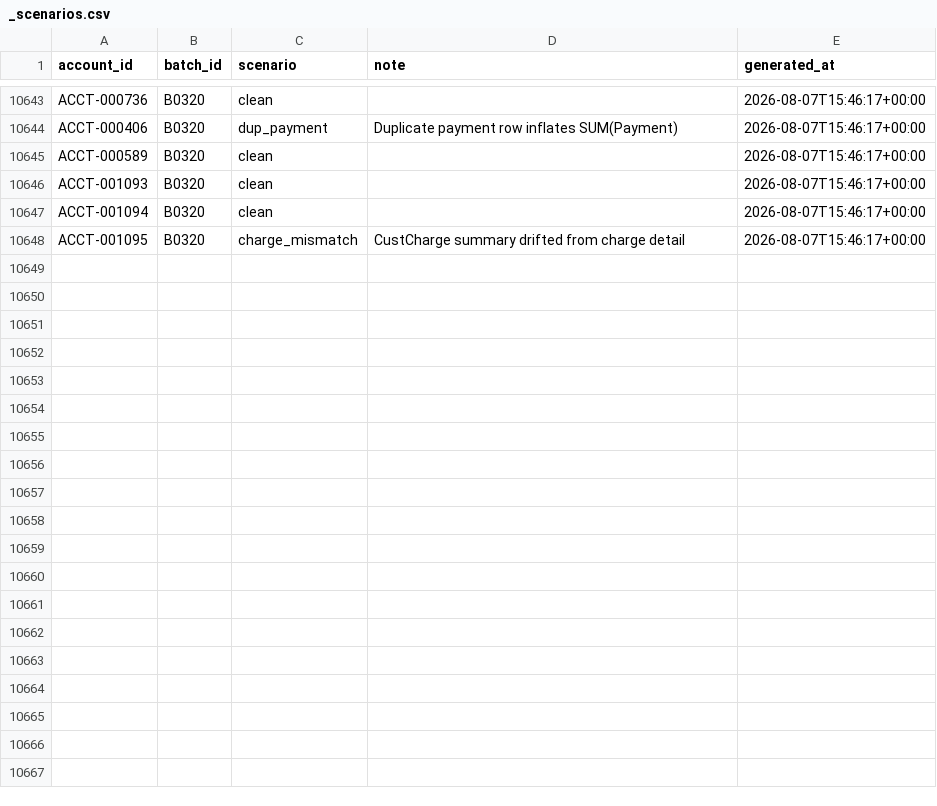
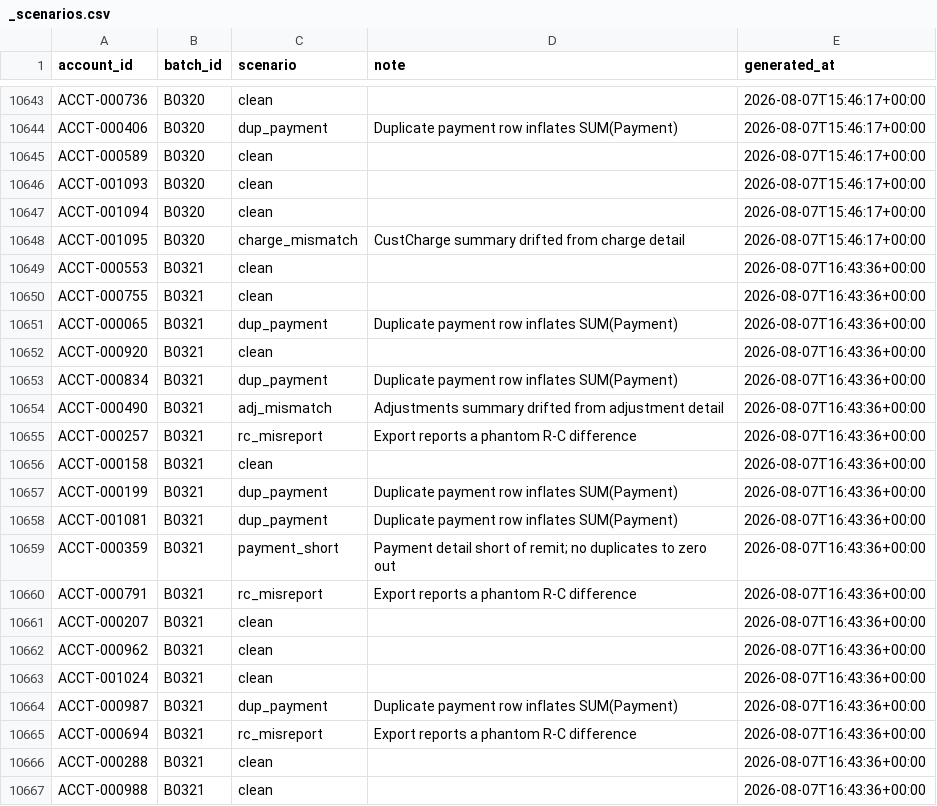
Before and after one commit to jelendu/remit-reconciliation-engine, a CSV file: data_gen/output/_scenarios.csv, drawn as a sheet; only a part is shown, gaps mark what is left out; the diff covers the shown part only.

```diff
--- a/data_gen/output/_scenarios.csv
+++ b/data_gen/output/_scenarios.csv
@@ -10648 +10648,20 @@ ACCT-001094,B0320,clean,,2026-08-07T15:46:17+00:00
 ACCT-001095,B0320,charge_mismatch,CustCharge summary drifted from charge detail,2026-08-07T15:46:17+00:00
+ACCT-000553,B0321,clean,,2026-08-07T16:43:36+00:00
+ACCT-000755,B0321,clean,,2026-08-07T16:43:36+00:00
+ACCT-000065,B0321,dup_payment,Duplicate payment row inflates SUM(Payment),2026-08-07T16:43:36+00:00
+ACCT-000920,B0321,clean,,2026-08-07T16:43:36+00:00
+ACCT-000834,B0321,dup_payment,Duplicate payment row inflates SUM(Payment),2026-08-07T16:43:36+00:00
+ACCT-000490,B0321,adj_mismatch,Adjustments summary drifted from adjustment detail,2026-08-07T16:43:36+00:00
+ACCT-000257,B0321,rc_misreport,Export reports a phantom R-C difference,2026-08-07T16:43:36+00:00
+ACCT-000158,B0321,clean,,2026-08-07T16:43:36+00:00
+ACCT-000199,B0321,dup_payment,Duplicate payment row inflates SUM(Payment),2026-08-07T16:43:36+00:00
+ACCT-001081,B0321,dup_payment,Duplicate payment row inflates SUM(Payment),2026-08-07T16:43:36+00:00
+ACCT-000359,B0321,payment_short,Payment detail short of remit; no duplicates to zero out,2026-08-07T16:43:36+00:00
+ACCT-000791,B0321,rc_misreport,Export reports a phantom R-C difference,2026-08-07T16:43:36+00:00
+ACCT-000207,B0321,clean,,2026-08-07T16:43:36+00:00
+ACCT-000962,B0321,clean,,2026-08-07T16:43:36+00:00
+ACCT-001024,B0321,clean,,2026-08-07T16:43:36+00:00
+ACCT-000987,B0321,dup_payment,Duplicate payment row inflates SUM(Payment),2026-08-07T16:43:36+00:00
+ACCT-000694,B0321,rc_misreport,Export reports a phantom R-C difference,2026-08-07T16:43:36+00:00
+ACCT-000288,B0321,clean,,2026-08-07T16:43:36+00:00
+ACCT-000988,B0321,clean,,2026-08-07T16:43:36+00:00
```
Also changed, not shown: 11 added rows elsewhere in this file, data_gen/output/adjustment_amts.csv, data_gen/output/adjustments.csv, 17 other files.
